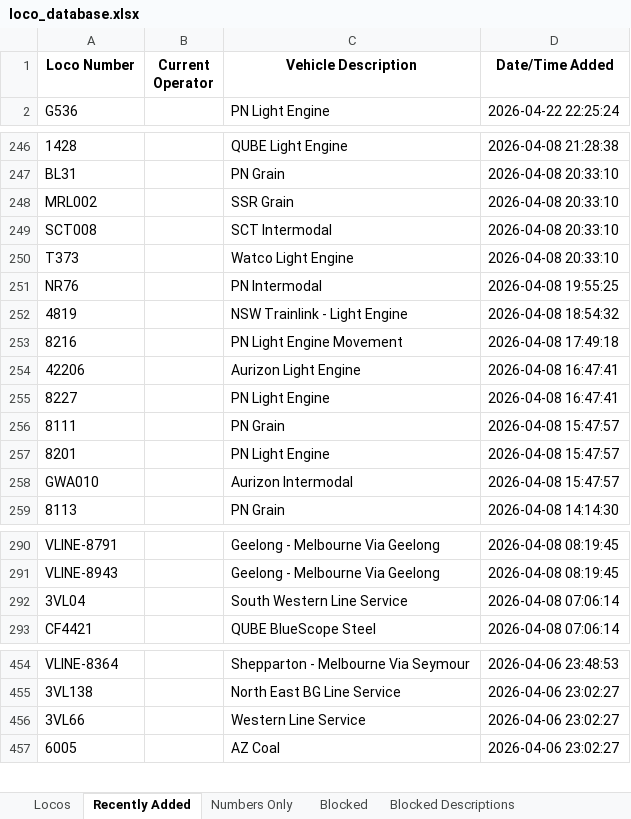
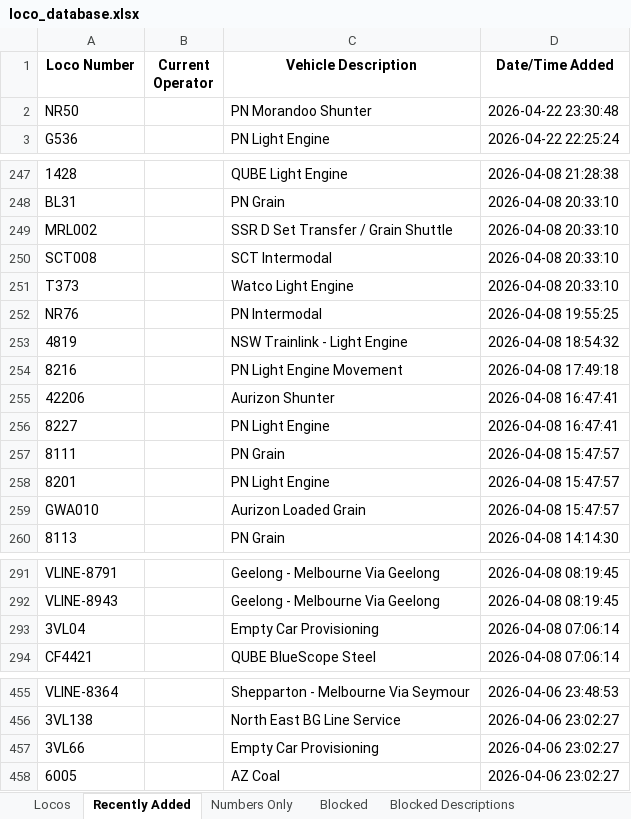
Before and after one commit to grahame21/railops-frontend, an Excel workbook: downloads/loco_database.xlsx, sheet Recently Added, drawn as a sheet; only a part is shown, gaps mark what is left out; values as stored, in another font and other column widths than the file's, no borders; addresses are those after the commit; the diff covers the shown part only; the diff names each change by its address in the sheet, - before the commit and + after, or states it on an @@ line.

```diff
--- a/downloads/loco_database.xlsx (sheet Recently Added)
+++ b/downloads/loco_database.xlsx (sheet Recently Added)
+row 2: NR50 |  | PN Morandoo Shunter | 2026-04-22 23:30:48
-C249 (Vehicle Description): SSR Grain
+C249 (Vehicle Description): SSR D Set Transfer / Grain Shuttle
-C255 (Vehicle Description): Aurizon Light Engine
+C255 (Vehicle Description): Aurizon Shunter
-C259 (Vehicle Description): Aurizon Intermodal
+C259 (Vehicle Description): Aurizon Loaded Grain
-C293 (Vehicle Description): South Western Line Service
+C293 (Vehicle Description): Empty Car Provisioning
-C457 (Vehicle Description): Western Line Service
+C457 (Vehicle Description): Empty Car Provisioning
```
Also changed, not shown: 9 edited cells elsewhere in this sheet, sheet Numbers Only, sheet Locos, downloads/loco_numbers_only.xlsx, 3 other files.
